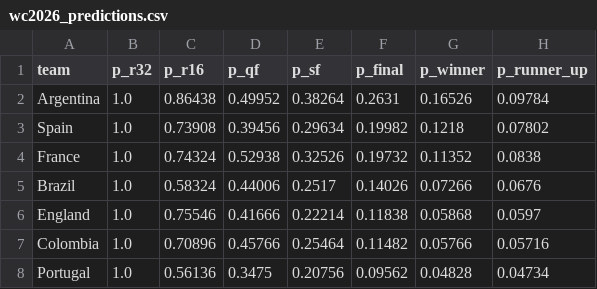
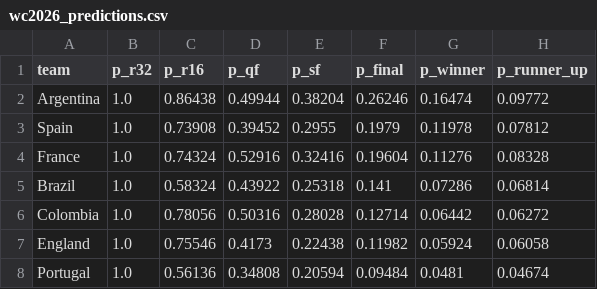
Before and after one commit to Jerry-Ho369/wc2026-prediction, a CSV file: results/wc2026_predictions.csv, drawn as a sheet; only a part is shown; the diff covers the shown part only.

```diff
--- a/results/wc2026_predictions.csv
+++ b/results/wc2026_predictions.csv
@@ -1,8 +1,8 @@
 team,p_r32,p_r16,p_qf,p_sf,p_final,p_winner,p_runner_up
-Argentina,1.0,0.86438,0.49952,0.38264,0.2631,0.16526,0.09784
-Spain,1.0,0.73908,0.39456,0.29634,0.19982,0.1218,0.07802
-France,1.0,0.74324,0.52938,0.32526,0.19732,0.11352,0.0838
-Brazil,1.0,0.58324,0.44006,0.2517,0.14026,0.07266,0.0676
-England,1.0,0.75546,0.41666,0.22214,0.11838,0.05868,0.0597
-Colombia,1.0,0.70896,0.45766,0.25464,0.11482,0.05766,0.05716
-Portugal,1.0,0.56136,0.3475,0.20756,0.09562,0.04828,0.04734
+Argentina,1.0,0.86438,0.49944,0.38204,0.26246,0.16474,0.09772
+Spain,1.0,0.73908,0.39452,0.2955,0.1979,0.11978,0.07812
+France,1.0,0.74324,0.52916,0.32416,0.19604,0.11276,0.08328
+Brazil,1.0,0.58324,0.43922,0.25318,0.141,0.07286,0.06814
+Colombia,1.0,0.78056,0.50316,0.28028,0.12714,0.06442,0.06272
+England,1.0,0.75546,0.4173,0.22438,0.11982,0.05924,0.06058
+Portugal,1.0,0.56136,0.34808,0.20594,0.09484,0.0481,0.04674
```
Also changed, not shown: 2 added rows, 2 removed rows and 113 edited cells elsewhere in this file, 2 other files.
